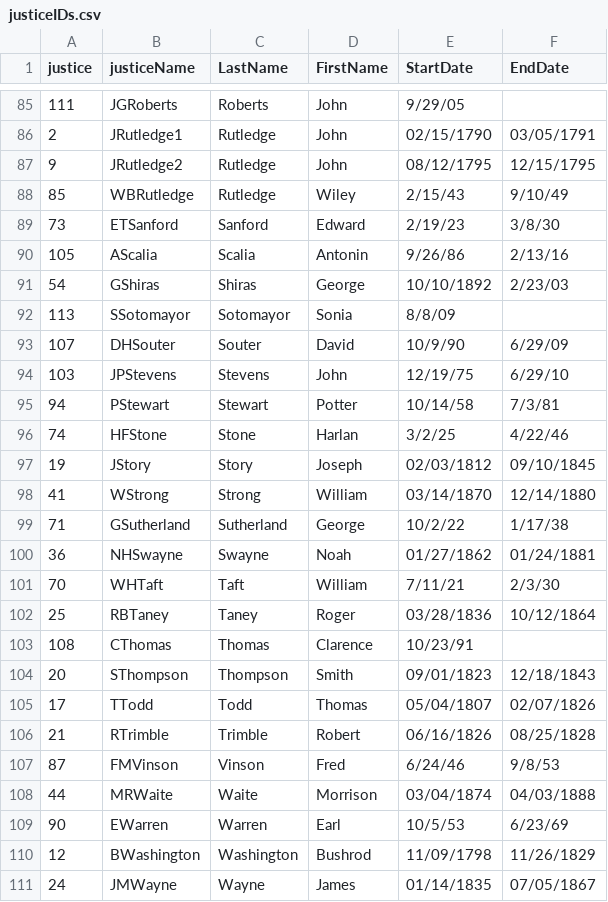
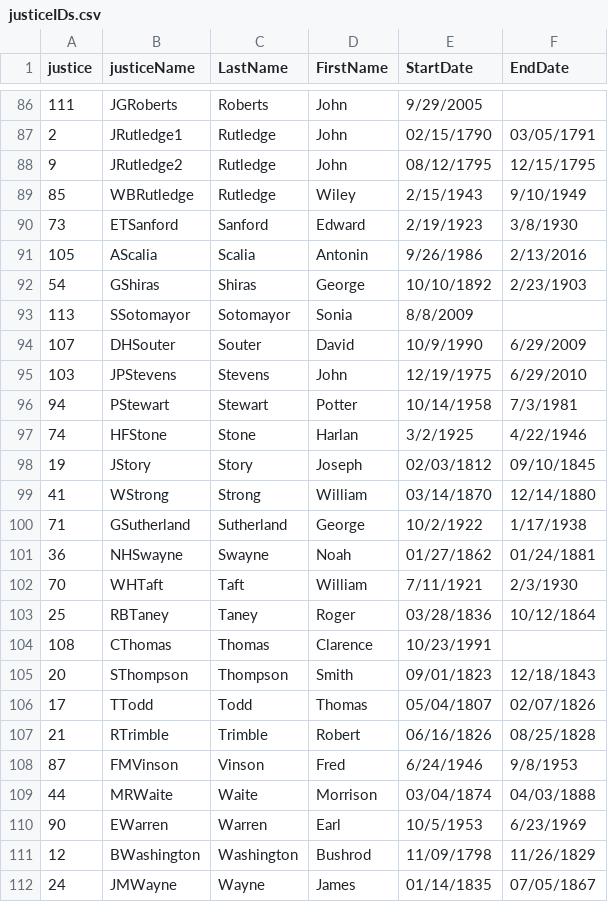
Before and after one commit to PrisonRodeo/PLSC476-FA2025-git, a CSV file: Data/justiceIDs.csv, drawn as a sheet; only a part is shown, gaps mark what is left out; the diff covers the shown part only.

```diff
--- a/Data/justiceIDs.csv
+++ b/Data/justiceIDs.csv
@@ -85,20 +86,20 @@
-111,JGRoberts,Roberts,John,9/29/05,
+111,JGRoberts,Roberts,John,9/29/2005,
 2,JRutledge1,Rutledge,John,02/15/1790,03/05/1791
 9,JRutledge2,Rutledge,John,08/12/1795,12/15/1795
-85,WBRutledge,Rutledge,Wiley,2/15/43,9/10/49
-73,ETSanford,Sanford,Edward,2/19/23,3/8/30
-105,AScalia,Scalia,Antonin,9/26/86,2/13/16
-54,GShiras,Shiras,George,10/10/1892,2/23/03
-113,SSotomayor,Sotomayor,Sonia,8/8/09,
-107,DHSouter,Souter,David,10/9/90,6/29/09
-103,JPStevens,Stevens,John,12/19/75,6/29/10
-94,PStewart,Stewart,Potter,10/14/58,7/3/81
-74,HFStone,Stone,Harlan,3/2/25,4/22/46
+85,WBRutledge,Rutledge,Wiley,2/15/1943,9/10/1949
+73,ETSanford,Sanford,Edward,2/19/1923,3/8/1930
+105,AScalia,Scalia,Antonin,9/26/1986,2/13/2016
+54,GShiras,Shiras,George,10/10/1892,2/23/1903
+113,SSotomayor,Sotomayor,Sonia,8/8/2009,
+107,DHSouter,Souter,David,10/9/1990,6/29/2009
+103,JPStevens,Stevens,John,12/19/1975,6/29/2010
+94,PStewart,Stewart,Potter,10/14/1958,7/3/1981
+74,HFStone,Stone,Harlan,3/2/1925,4/22/1946
 19,JStory,Story,Joseph,02/03/1812,09/10/1845
 41,WStrong,Strong,William,03/14/1870,12/14/1880
-71,GSutherland,Sutherland,George,10/2/22,1/17/38
+71,GSutherland,Sutherland,George,10/2/1922,1/17/1938
 36,NHSwayne,Swayne,Noah,01/27/1862,01/24/1881
-70,WHTaft,Taft,William,7/11/21,2/3/30
+70,WHTaft,Taft,William,7/11/1921,2/3/1930
 25,RBTaney,Taney,Roger,03/28/1836,10/12/1864
-108,CThomas,Thomas,Clarence,10/23/91,
+108,CThomas,Thomas,Clarence,10/23/1991,
 20,SThompson,Thompson,Smith,09/01/1823,12/18/1843
@@ -106,5 +107,5 @@
 21,RTrimble,Trimble,Robert,06/16/1826,08/25/1828
-87,FMVinson,Vinson,Fred,6/24/46,9/8/53
+87,FMVinson,Vinson,Fred,6/24/1946,9/8/1953
 44,MRWaite,Waite,Morrison,03/04/1874,04/03/1888
-90,EWarren,Warren,Earl,10/5/53,6/23/69
+90,EWarren,Warren,Earl,10/5/1953,6/23/1969
 12,BWashington,Washington,Bushrod,11/09/1798,11/26/1829
```
Also changed, not shown: 1 added row and 92 edited cells elsewhere in this file.
